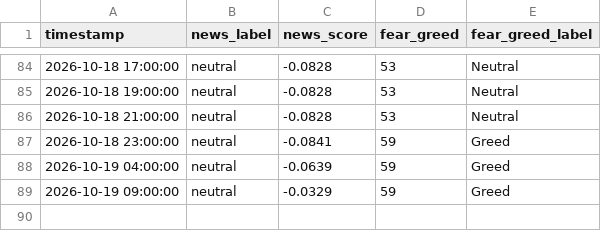
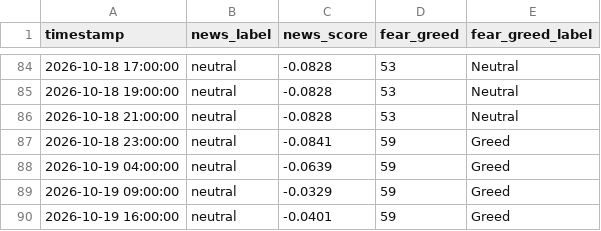
Before and after one commit to adhammhaythem689-bit/trading-bot, a CSV file: market_context_log.csv, drawn as a sheet; only a part is shown, gaps mark what is left out; the diff names each change by its address in the sheet, - before the commit and + after, or states it on an @@ line.

```diff
--- a/market_context_log.csv
+++ b/market_context_log.csv
+row 90: 2026-10-19 16:00:00 | neutral | -0.0401 | 59 | Greed
```
Also changed, not shown: paper_trade_log.csv, 8 other files.
